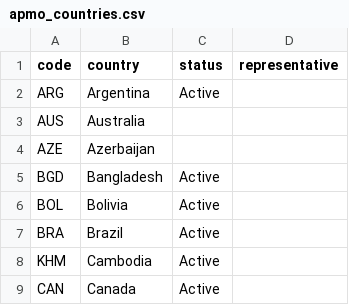
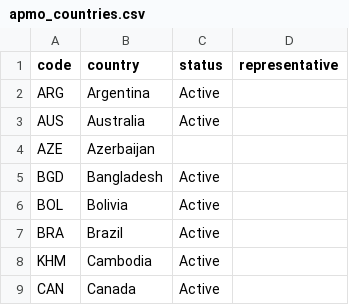
Before and after one commit to leomtz/apmowebsite, a CSV file: data/apmo_countries.csv, drawn as a sheet; only a part is shown.

```diff
--- a/data/apmo_countries.csv
+++ b/data/apmo_countries.csv
@@ -2,3 +2,3 @@ code,country,status,representative
 ARG,Argentina,Active,
-AUS,Australia,,
+AUS,Australia,Active,
 AZE,Azerbaijan,,
```
Also changed, not shown: data/apmo_editions.csv, 6 other files.
